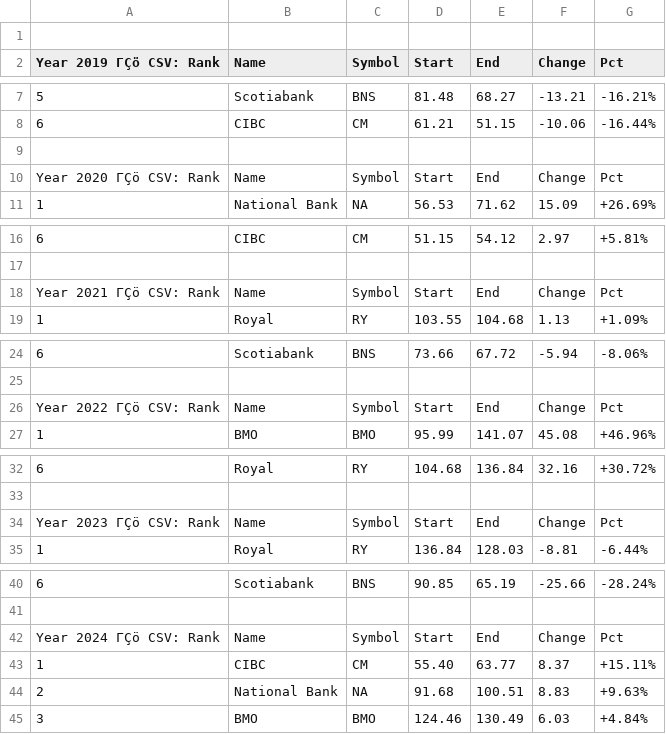
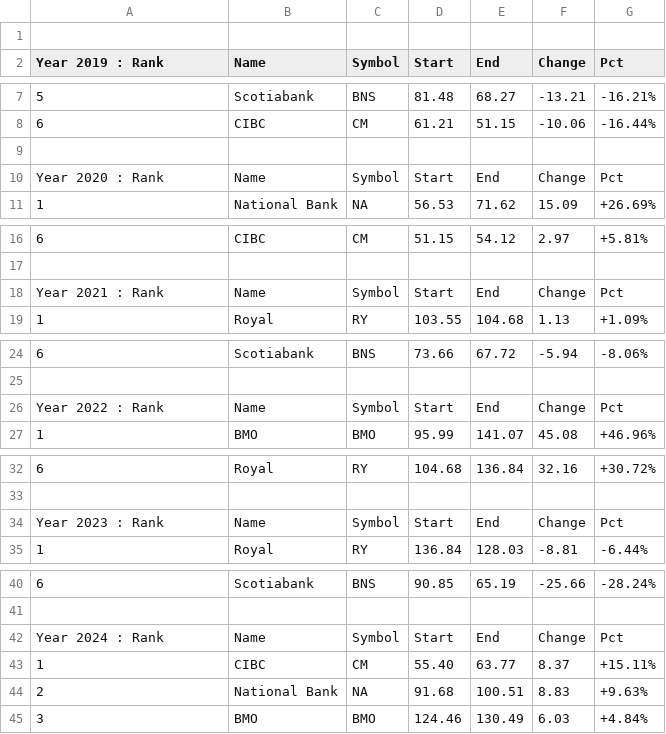
Before and after one commit to CSharpGuy42/bankranker, a CSV file: output.csv, drawn as a sheet; only a part is shown, gaps mark what is left out; the diff covers the shown part only; the diff names each change by its address in the sheet, - before the commit and + after, or states it on an @@ line.

Commit message:
got rid of weird output characters

```diff
--- a/output.csv
+++ b/output.csv
-A2: Year 2019 ΓÇö CSV: Rank
+A2: Year 2019 : Rank
-A10 (Year 2019 : Rank): Year 2020 ΓÇö CSV: Rank
+A10 (Year 2019 : Rank): Year 2020 : Rank
-A18 (Year 2019 : Rank): Year 2021 ΓÇö CSV: Rank
+A18 (Year 2019 : Rank): Year 2021 : Rank
-A26 (Year 2019 : Rank): Year 2022 ΓÇö CSV: Rank
+A26 (Year 2019 : Rank): Year 2022 : Rank
-A34 (Year 2019 : Rank): Year 2023 ΓÇö CSV: Rank
+A34 (Year 2019 : Rank): Year 2023 : Rank
-A42 (Year 2019 : Rank): Year 2024 ΓÇö CSV: Rank
+A42 (Year 2019 : Rank): Year 2024 : Rank
```
Also changed, not shown: 2 edited cells elsewhere in this file, 1 other file.
